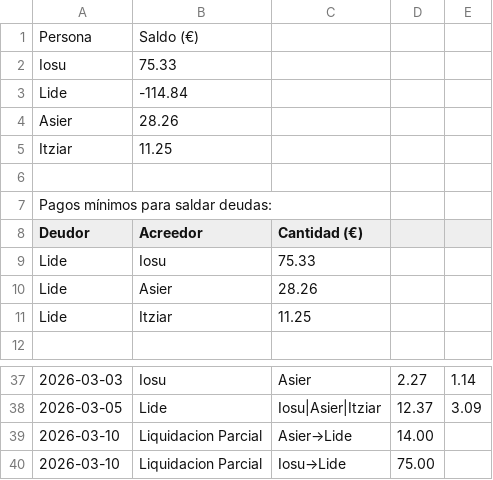
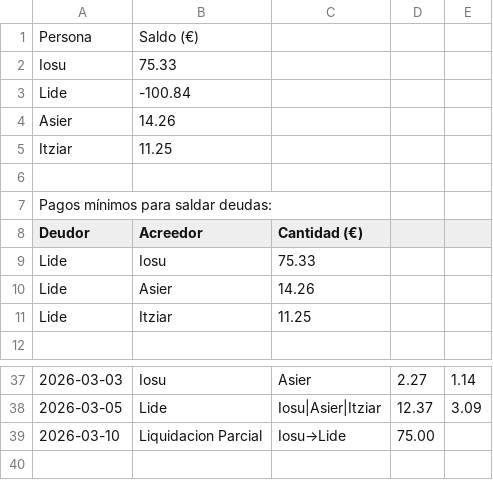
Before and after one commit to iosugomez/kotxea-backend, a CSV file: datos/dinero.csv, drawn as a sheet; only a part is shown, gaps mark what is left out; the diff names each change by its address in the sheet, - before the commit and + after, or states it on an @@ line.

Commit message:
Update dinero.csv 2026-03-10T14:35:58.841626

```diff
--- a/datos/dinero.csv
+++ b/datos/dinero.csv
-B3 (Acreedor): -114.84
+B3 (Acreedor): -100.84
-B4 (Acreedor): 28.26
+B4 (Acreedor): 14.26
-C10 (Cantidad (€)): 28.26
+C10 (Cantidad (€)): 14.26
-row 39: 2026-03-10 | Liquidacion Parcial | Asier→Lide | 14.00
```
